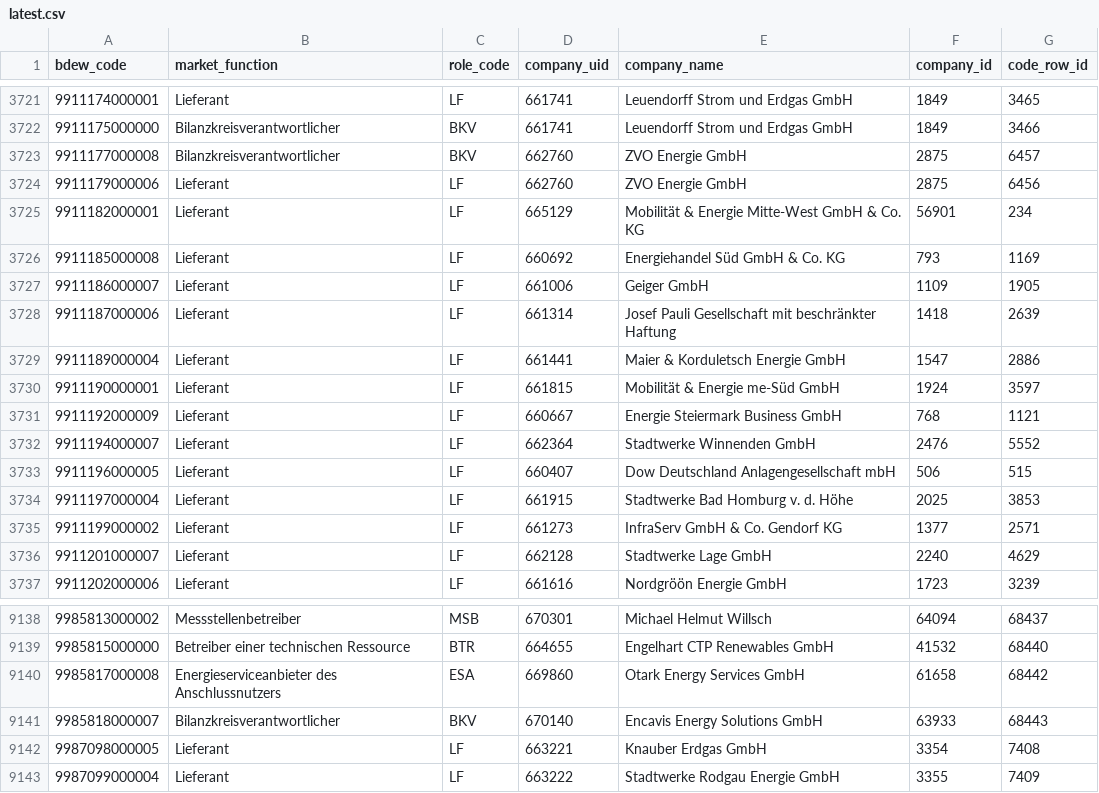
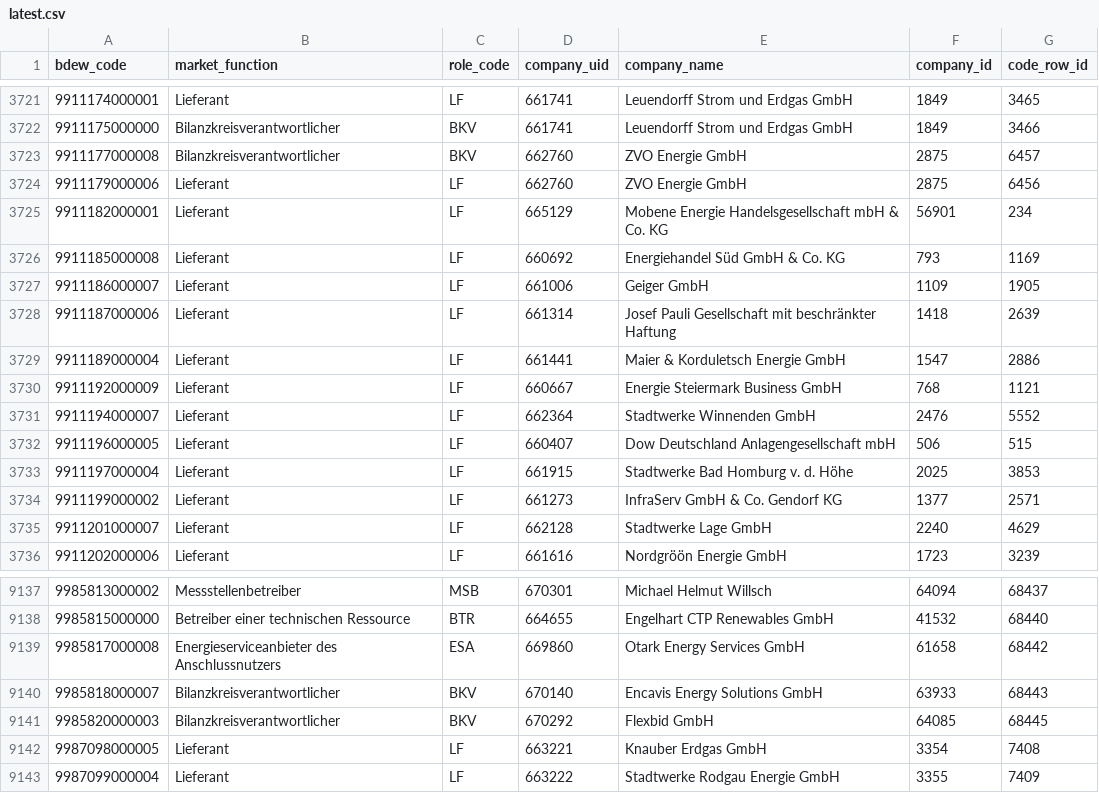
Before and after one commit to adriansprk/mpid-radar, a CSV file: data/latest.csv, drawn as a sheet; only a part is shown, gaps mark what is left out.

```diff
--- a/data/latest.csv
+++ b/data/latest.csv
@@ -3724,3 +3724,3 @@ bdew_code,market_function,role_code,company_uid,company_name,company_id,code_row
 9911179000006,Lieferant,LF,662760,ZVO Energie GmbH,2875,6456
-9911182000001,Lieferant,LF,665129,Mobilität & Energie Mitte-West GmbH & Co. KG,56901,234
+9911182000001,Lieferant,LF,665129,Mobene Energie Handelsgesellschaft mbH & Co. KG,56901,234
 9911185000008,Lieferant,LF,660692,Energiehandel Süd GmbH & Co. KG,793,1169
@@ -3729,3 +3729,2 @@ bdew_code,market_function,role_code,company_uid,company_name,company_id,code_row
 9911189000004,Lieferant,LF,661441,Maier & Korduletsch Energie GmbH,1547,2886
-9911190000001,Lieferant,LF,661815,Mobilität & Energie me-Süd GmbH,1924,3597
 9911192000009,Lieferant,LF,660667,Energie Steiermark Business GmbH,768,1121
@@ -9141,2 +9140,3 @@ bdew_code,market_function,role_code,company_uid,company_name,company_id,code_row
 9985818000007,Bilanzkreisverantwortlicher,BKV,670140,Encavis Energy Solutions GmbH,63933,68443
+9985820000003,Bilanzkreisverantwortlicher,BKV,670292,Flexbid GmbH,64085,68445
 9987098000005,Lieferant,LF,663221,Knauber Erdgas GmbH,3354,7408
```
Also changed, not shown: 4 other files.
